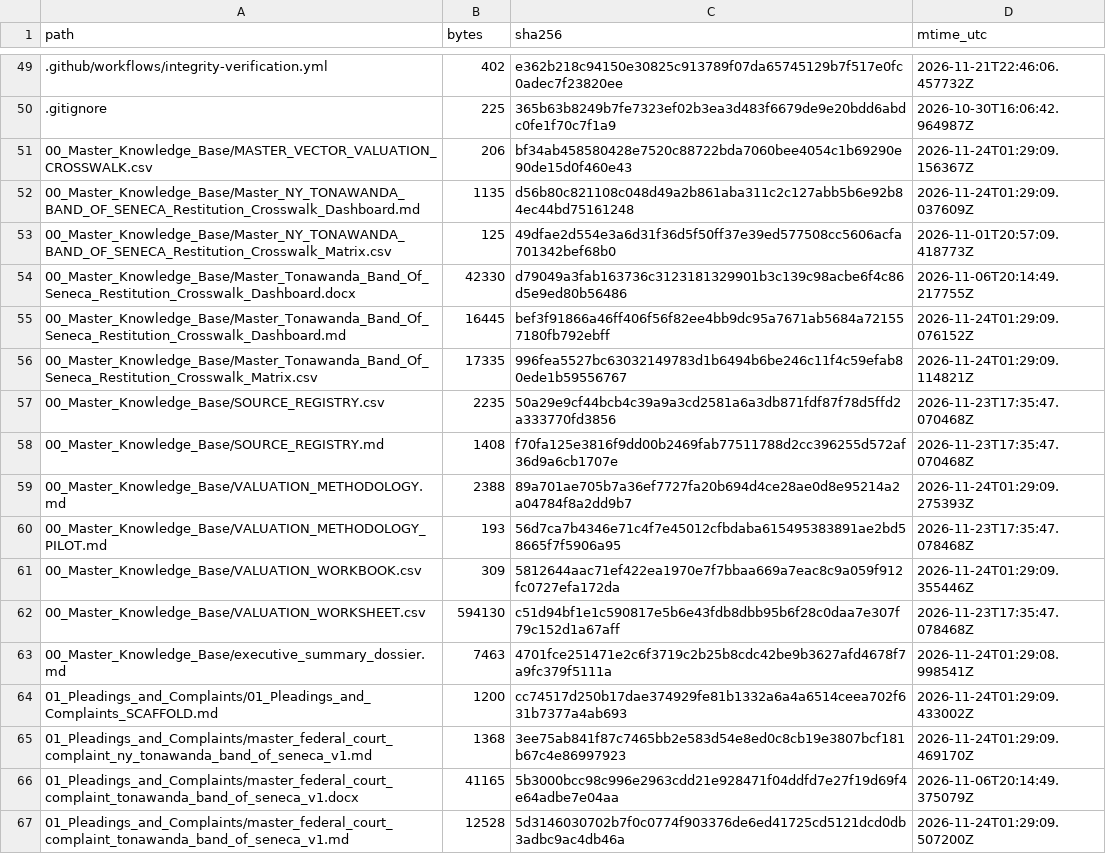
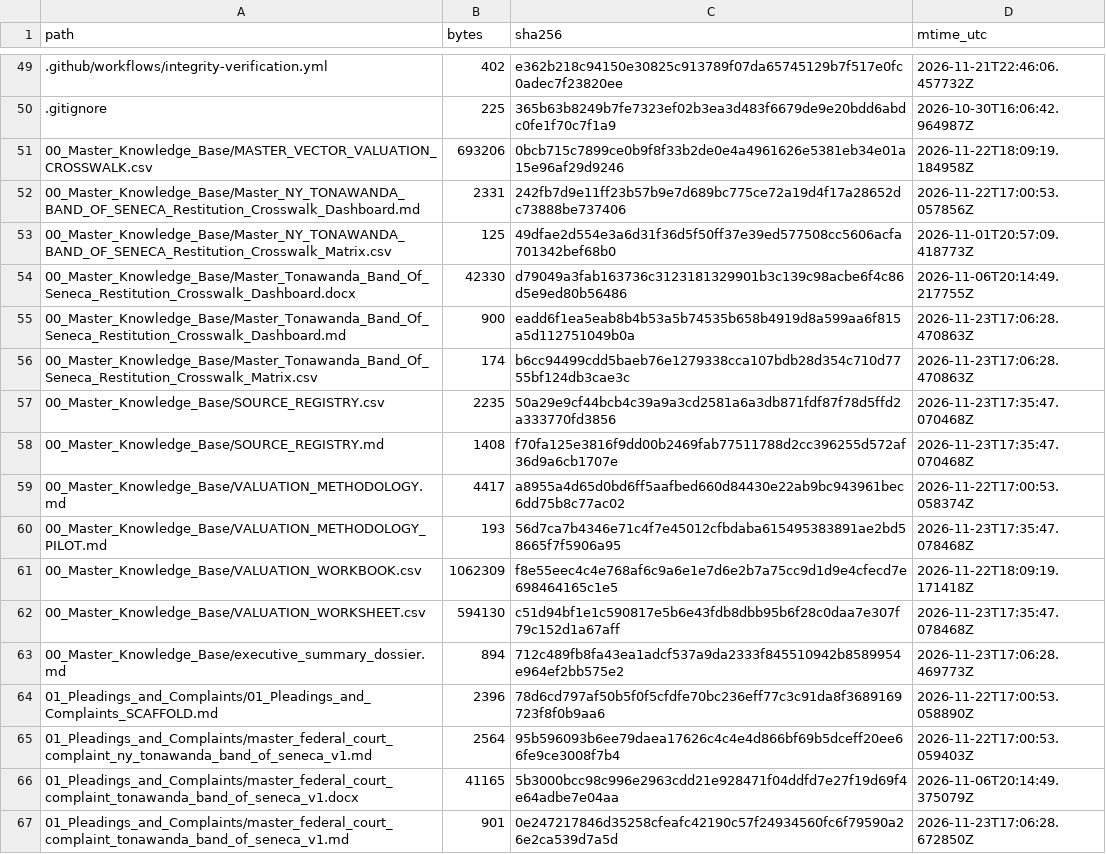
Before and after one commit to GlobalRestitutionAlliance/turtle-island-us-ny-tonawanda-band-of-seneca-master-litigation, a CSV file: 99_Archives_and_Manifests/MANIFEST_SHA256.csv, drawn as a sheet; only a part is shown, gaps mark what is left out; the diff covers the shown part only.

```diff
--- a/99_Archives_and_Manifests/MANIFEST_SHA256.csv
+++ b/99_Archives_and_Manifests/MANIFEST_SHA256.csv
@@ -50,18 +50,18 @@ path,bytes,sha256,mtime_utc
 .gitignore,225,365b63b8249b7fe7323ef02b3ea3d483f6679de9e20bdd6abdc0fe1f70c7f1a9,2026-10-30T16:06:42.964987Z
-00_Master_Knowledge_Base/MASTER_VECTOR_VALUATION_CROSSWALK.csv,206,bf34ab458580428e7520c88722bda7060bee4054c1b69290e90de15d0f460e43,2026-11-24T01:29:09.156367Z
-00_Master_Knowledge_Base/Master_NY_TONAWANDA_BAND_OF_SENECA_Restitution_Crosswalk_Dashboard.md,1135,d56b80c821108c048d49a2b861aba311c2c127abb5b6e92b84ec44bd75161248,2026-11-24T01:29:09.037609Z
+00_Master_Knowledge_Base/MASTER_VECTOR_VALUATION_CROSSWALK.csv,693206,0bcb715c7899ce0b9f8f33b2de0e4a4961626e5381eb34e01a15e96af29d9246,2026-11-22T18:09:19.184958Z
+00_Master_Knowledge_Base/Master_NY_TONAWANDA_BAND_OF_SENECA_Restitution_Crosswalk_Dashboard.md,2331,242fb7d9e11ff23b57b9e7d689bc775ce72a19d4f17a28652dc73888be737406,2026-11-22T17:00:53.057856Z
 00_Master_Knowledge_Base/Master_NY_TONAWANDA_BAND_OF_SENECA_Restitution_Crosswalk_Matrix.csv,125,49dfae2d554e3a6d31f36d5f50ff37e39ed577508cc5606acfa701342bef68b0,2026-11-01T20:57:09.418773Z
 00_Master_Knowledge_Base/Master_Tonawanda_Band_Of_Seneca_Restitution_Crosswalk_Dashboard.docx,42330,d79049a3fab163736c3123181329901b3c139c98acbe6f4c86d5e9ed80b56486,2026-11-06T20:14:49.217755Z
-00_Master_Knowledge_Base/Master_Tonawanda_Band_Of_Seneca_Restitution_Crosswalk_Dashboard.md,16445,bef3f91866a46ff406f56f82ee4bb9dc95a7671ab5684a721557180fb792ebff,2026-11-24T01:29:09.076152Z
-00_Master_Knowledge_Base/Master_Tonawanda_Band_Of_Seneca_Restitution_Crosswalk_Matrix.csv,17335,996fea5527bc63032149783d1b6494b6be246c11f4c59efab80ede1b59556767,2026-11-24T01:29:09.114821Z
+00_Master_Knowledge_Base/Master_Tonawanda_Band_Of_Seneca_Restitution_Crosswalk_Dashboard.md,900,eadd6f1ea5eab8b4b53a5b74535b658b4919d8a599aa6f815a5d112751049b0a,2026-11-23T17:06:28.470863Z
+00_Master_Knowledge_Base/Master_Tonawanda_Band_Of_Seneca_Restitution_Crosswalk_Matrix.csv,174,b6cc94499cdd5baeb76e1279338cca107bdb28d354c710d7755bf124db3cae3c,2026-11-23T17:06:28.470863Z
 00_Master_Knowledge_Base/SOURCE_REGISTRY.csv,2235,50a29e9cf44bcb4c39a9a3cd2581a6a3db871fdf87f78d5ffd2a333770fd3856,2026-11-23T17:35:47.070468Z
 00_Master_Knowledge_Base/SOURCE_REGISTRY.md,1408,f70fa125e3816f9dd00b2469fab77511788d2cc396255d572af36d9a6cb1707e,2026-11-23T17:35:47.070468Z
-00_Master_Knowledge_Base/VALUATION_METHODOLOGY.md,2388,89a701ae705b7a36ef7727fa20b694d4ce28ae0d8e95214a2a04784f8a2dd9b7,2026-11-24T01:29:09.275393Z
+00_Master_Knowledge_Base/VALUATION_METHODOLOGY.md,4417,a8955a4d65d0bd6ff5aafbed660d84430e22ab9bc943961bec6dd75b8c77ac02,2026-11-22T17:00:53.058374Z
 00_Master_Knowledge_Base/VALUATION_METHODOLOGY_PILOT.md,193,56d7ca7b4346e71c4f7e45012cfbdaba615495383891ae2bd58665f7f5906a95,2026-11-23T17:35:47.078468Z
-00_Master_Knowledge_Base/VALUATION_WORKBOOK.csv,309,5812644aac71ef422ea1970e7f7bbaa669a7eac8c9a059f912fc0727efa172da,2026-11-24T01:29:09.355446Z
+00_Master_Knowledge_Base/VALUATION_WORKBOOK.csv,1062309,f8e55eec4c4e768af6c9a6e1e7d6e2b7a75cc9d1d9e4cfecd7e698464165c1e5,2026-11-22T18:09:19.171418Z
 00_Master_Knowledge_Base/VALUATION_WORKSHEET.csv,594130,c51d94bf1e1c590817e5b6e43fdb8dbb95b6f28c0daa7e307f79c152d1a67aff,2026-11-23T17:35:47.078468Z
-00_Master_Knowledge_Base/executive_summary_dossier.md,7463,4701fce251471e2c6f3719c2b25b8cdc42be9b3627afd4678f7a9fc379f5111a,2026-11-24T01:29:08.998541Z
-01_Pleadings_and_Complaints/01_Pleadings_and_Complaints_SCAFFOLD.md,1200,cc74517d250b17dae374929fe81b1332a6a4a6514ceea702f631b7377a4ab693,2026-11-24T01:29:09.433002Z
-01_Pleadings_and_Complaints/master_federal_court_complaint_ny_tonawanda_band_of_seneca_v1.md,1368,3ee75ab841f87c7465bb2e583d54e8ed0c8cb19e3807bcf181b67c4e86997923,2026-11-24T01:29:09.469170Z
+00_Master_Knowledge_Base/executive_summary_dossier.md,894,712c489fb8fa43ea1adcf537a9da2333f845510942b8589954e964ef2bb575e2,2026-11-23T17:06:28.469773Z
+01_Pleadings_and_Complaints/01_Pleadings_and_Complaints_SCAFFOLD.md,2396,78d6cd797af50b5f0f5cfdfe70bc236eff77c3c91da8f3689169723f8f0b9aa6,2026-11-22T17:00:53.058890Z
+01_Pleadings_and_Complaints/master_federal_court_complaint_ny_tonawanda_band_of_seneca_v1.md,2564,95b596093b6ee79daea17626c4c4e4d866bf69b5dceff20ee66fe9ce3008f7b4,2026-11-22T17:00:53.059403Z
 01_Pleadings_and_Complaints/master_federal_court_complaint_tonawanda_band_of_seneca_v1.docx,41165,5b3000bcc98c996e2963cdd21e928471f04ddfd7e27f19d69f4e64adbe7e04aa,2026-11-06T20:14:49.375079Z
-01_Pleadings_and_Complaints/master_federal_court_complaint_tonawanda_band_of_seneca_v1.md,12528,5d3146030702b7f0c0774f903376de6ed41725cd5121dcd0db3adbc9ac4db46a,2026-11-24T01:29:09.507200Z
+01_Pleadings_and_Complaints/master_federal_court_complaint_tonawanda_band_of_seneca_v1.md,901,0e247217846d35258cfeafc42190c57f24934560fc6f79590a26e2ca539d7a5d,2026-11-23T17:06:28.672850Z
```
Also changed, not shown: 80 edited cells elsewhere in this file, 37 other files.
